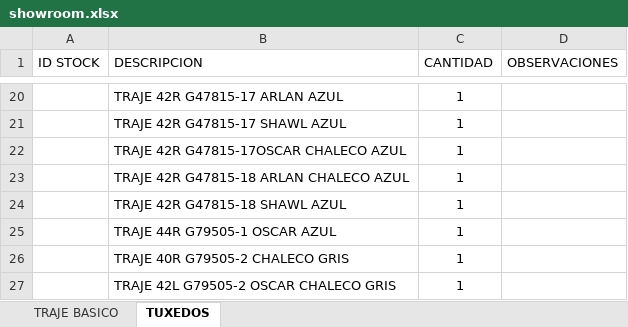
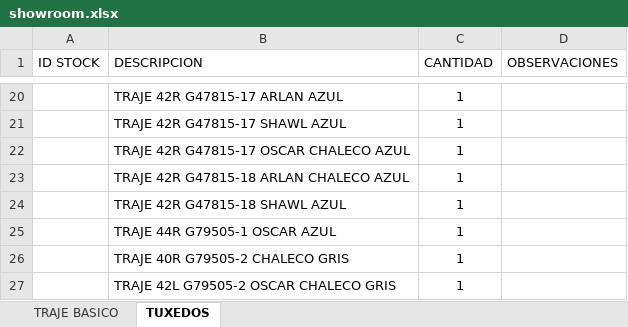
Before and after one commit to YanCarloLV/catalogo-trajes, an Excel workbook: showroom.xlsx, sheet TUXEDOS, drawn as a sheet; only a part is shown, gaps mark what is left out; values as stored, in another font and other column widths than the file's, no borders; the diff names each change by its address in the sheet, - before the commit and + after, or states it on an @@ line.

Commit message:
Add files via upload

```diff
--- a/showroom.xlsx (sheet TUXEDOS)
+++ b/showroom.xlsx (sheet TUXEDOS)
-B22 (DESCRIPCION): TRAJE 42R G47815-17OSCAR CHALECO AZUL
+B22 (DESCRIPCION): TRAJE 42R G47815-17 OSCAR CHALECO AZUL
```
